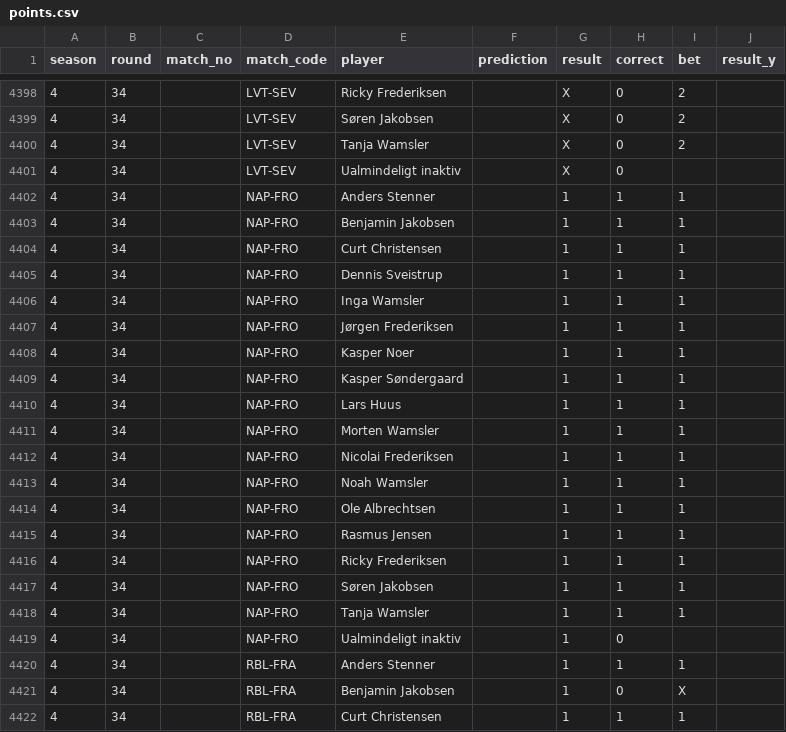
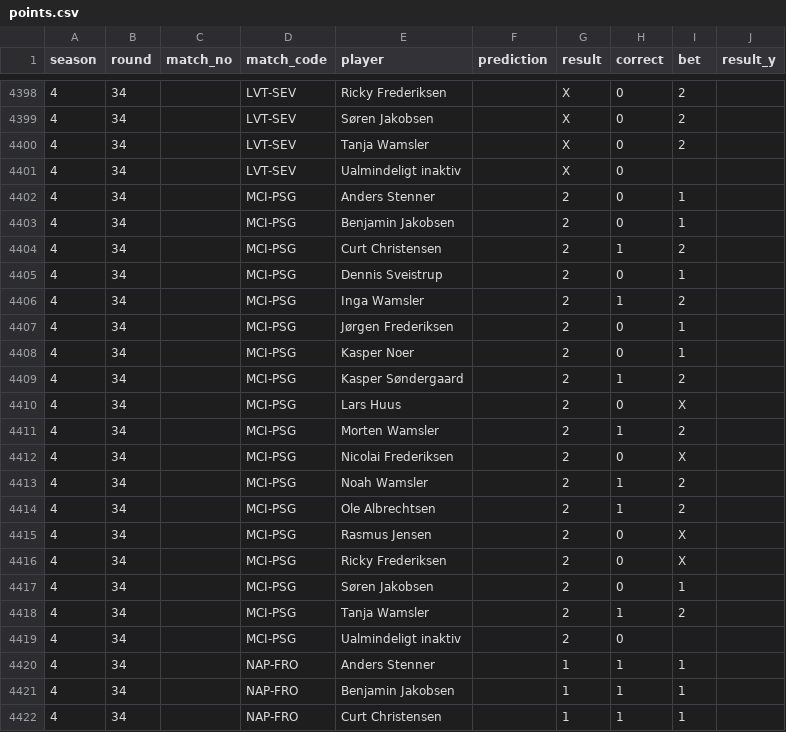
Before and after one commit to Stenner93/Odds, a CSV file: data/points.csv, drawn as a sheet; only a part is shown, gaps mark what is left out; the shorter side is filled out with more unchanged rows; the diff names each change by its address in the sheet, - before the commit and + after, or states it on an @@ line.

```diff
--- a/data/points.csv
+++ b/data/points.csv
+row 4402: 4 | 34 |  | MCI-PSG | Anders Stenner |  | 2 | 0 | 1
+row 4403: 4 | 34 |  | MCI-PSG | Benjamin Jakobsen |  | 2 | 0 | 1
+row 4404: 4 | 34 |  | MCI-PSG | Curt Christensen |  | 2 | 1 | 2
+row 4405: 4 | 34 |  | MCI-PSG | Dennis Sveistrup |  | 2 | 0 | 1
+row 4406: 4 | 34 |  | MCI-PSG | Inga Wamsler |  | 2 | 1 | 2
+row 4407: 4 | 34 |  | MCI-PSG | Jørgen Frederiksen |  | 2 | 0 | 1
+row 4408: 4 | 34 |  | MCI-PSG | Kasper Noer |  | 2 | 0 | 1
+row 4409: 4 | 34 |  | MCI-PSG | Kasper Søndergaard |  | 2 | 1 | 2
+row 4410: 4 | 34 |  | MCI-PSG | Lars Huus |  | 2 | 0 | X
+row 4411: 4 | 34 |  | MCI-PSG | Morten Wamsler |  | 2 | 1 | 2
+row 4412: 4 | 34 |  | MCI-PSG | Nicolai Frederiksen |  | 2 | 0 | X
+row 4413: 4 | 34 |  | MCI-PSG | Noah Wamsler |  | 2 | 1 | 2
+row 4414: 4 | 34 |  | MCI-PSG | Ole Albrechtsen |  | 2 | 1 | 2
+row 4415: 4 | 34 |  | MCI-PSG | Rasmus Jensen |  | 2 | 0 | X
+row 4416: 4 | 34 |  | MCI-PSG | Ricky Frederiksen |  | 2 | 0 | X
+row 4417: 4 | 34 |  | MCI-PSG | Søren Jakobsen |  | 2 | 0 | 1
+row 4418: 4 | 34 |  | MCI-PSG | Tanja Wamsler |  | 2 | 1 | 2
+row 4419: 4 | 34 |  | MCI-PSG | Ualmindeligt inaktiv |  | 2 | 0
```
Also changed, not shown: data/predictor_log.csv, data/weekly_matches.csv, 2 other files.
